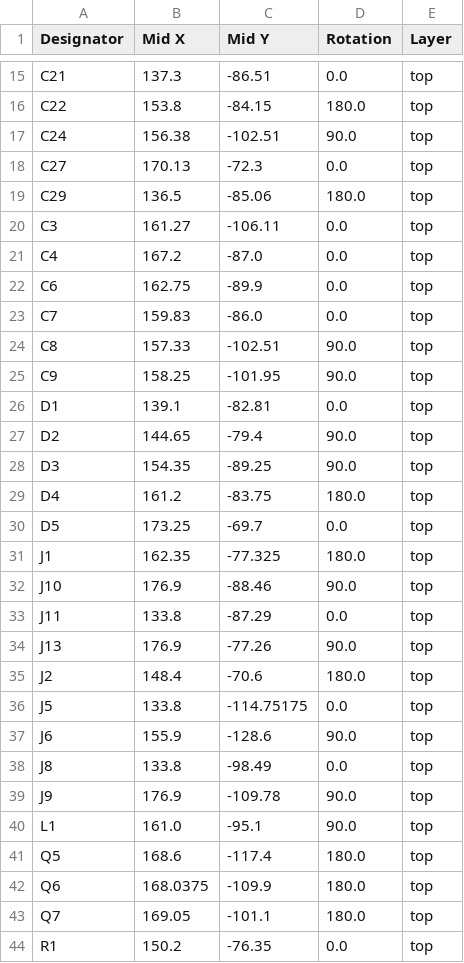
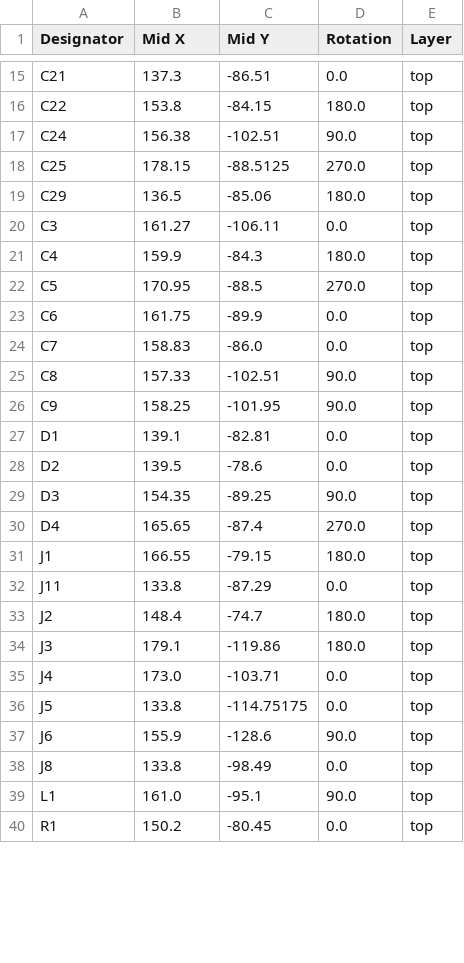
Before and after one commit to ShaanJ1/combo-lock-breaker, a CSV file: PCB/production/positions.csv, drawn as a sheet; only a part is shown, gaps mark what is left out; the diff covers the shown part only.

```diff
--- a/PCB/production/positions.csv
+++ b/PCB/production/positions.csv
@@ -17,8 +17,9 @@ C22,153.8,-84.15,180.0,top
 C24,156.38,-102.51,90.0,top
-C27,170.13,-72.3,0.0,top
+C25,178.15,-88.5125,270.0,top
 C29,136.5,-85.06,180.0,top
 C3,161.27,-106.11,0.0,top
-C4,167.2,-87.0,0.0,top
-C6,162.75,-89.9,0.0,top
-C7,159.83,-86.0,0.0,top
+C4,159.9,-84.3,180.0,top
+C5,170.95,-88.5,270.0,top
+C6,161.75,-89.9,0.0,top
+C7,158.83,-86.0,0.0,top
 C8,157.33,-102.51,90.0,top
@@ -26,11 +27,10 @@ C9,158.25,-101.95,90.0,top
 D1,139.1,-82.81,0.0,top
-D2,144.65,-79.4,90.0,top
+D2,139.5,-78.6,0.0,top
 D3,154.35,-89.25,90.0,top
-D4,161.2,-83.75,180.0,top
-D5,173.25,-69.7,0.0,top
-J1,162.35,-77.325,180.0,top
-J10,176.9,-88.46,90.0,top
+D4,165.65,-87.4,270.0,top
+J1,166.55,-79.15,180.0,top
 J11,133.8,-87.29,0.0,top
-J13,176.9,-77.26,90.0,top
-J2,148.4,-70.6,180.0,top
+J2,148.4,-74.7,180.0,top
+J3,179.1,-119.86,180.0,top
+J4,173.0,-103.71,0.0,top
 J5,133.8,-114.75175,0.0,top
@@ -38,7 +38,3 @@ J6,155.9,-128.6,90.0,top
 J8,133.8,-98.49,0.0,top
-J9,176.9,-109.78,90.0,top
 L1,161.0,-95.1,90.0,top
-Q5,168.6,-117.4,180.0,top
-Q6,168.0375,-109.9,180.0,top
-Q7,169.05,-101.1,180.0,top
-R1,150.2,-76.35,0.0,top
+R1,150.2,-80.45,0.0,top
```
Also changed, not shown: 5 removed rows and 4 edited cells elsewhere in this file, PCB/production/bom.csv, PCB/production/designators.csv, 11 other files.
